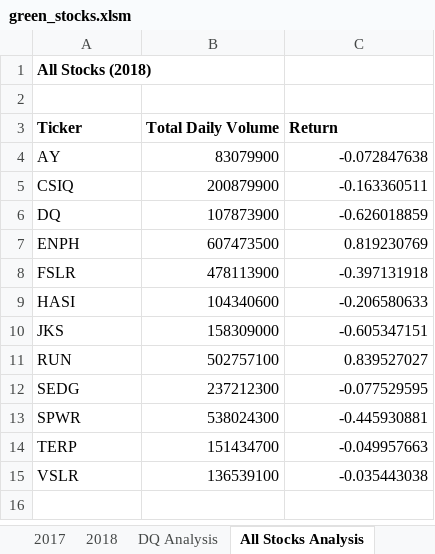
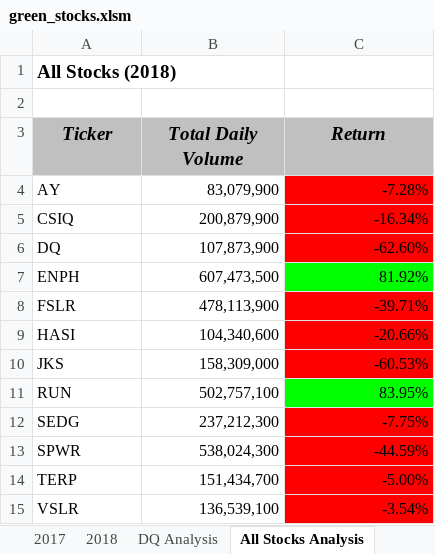
Before and after one commit to gcolareta/stock_analysis, an Excel workbook: green_stocks.xlsm, sheet All Stocks Analysis, drawn as a sheet; values as stored, in another font and other column widths than the file's, no borders; the diff names each change by its address in the sheet, - before the commit and + after, or states it on an @@ line.

```diff
--- a/green_stocks.xlsm (sheet All Stocks Analysis)
+++ b/green_stocks.xlsm (sheet All Stocks Analysis)
@@ A1 text size: larger @@
@@ A3:C3 fill: none → #C0C0C0, italic: off → on, text size: larger, alignment: left → center @@
-B4 (Total Daily Volume): 83079900
+B4 (Total Daily Volume): 83,079,900
-C4 (Return): -0.072847638
+C4 (Return): -7.28%
-C4:C6 fill: none
+C4:C6 fill: #FF0000
-B5 (Total Daily Volume): 200879900
+B5 (Total Daily Volume): 200,879,900
-C5 (Return): -0.163360511
+C5 (Return): -16.34%
-B6 (Total Daily Volume): 107873900
+B6 (Total Daily Volume): 107,873,900
-C6 (Return): -0.626018859
+C6 (Return): -62.60%
-B7 (Total Daily Volume): 607473500
+B7 (Total Daily Volume): 607,473,500
-C7 (Return): 0.819230769
+C7 (Return): 81.92%
-C7 fill: none
+C7 fill: #00FF00
-B8 (Total Daily Volume): 478113900
+B8 (Total Daily Volume): 478,113,900
-C8 (Return): -0.397131918
+C8 (Return): -39.71%
-C8:C10 fill: none
+C8:C10 fill: #FF0000
-B9 (Total Daily Volume): 104340600
+B9 (Total Daily Volume): 104,340,600
-C9 (Return): -0.206580633
+C9 (Return): -20.66%
-B10 (Total Daily Volume): 158309000
+B10 (Total Daily Volume): 158,309,000
-C10 (Return): -0.605347151
+C10 (Return): -60.53%
-B11 (Total Daily Volume): 502757100
+B11 (Total Daily Volume): 502,757,100
-C11 (Return): 0.839527027
+C11 (Return): 83.95%
-C11 fill: none
+C11 fill: #00FF00
-B12 (Total Daily Volume): 237212300
+B12 (Total Daily Volume): 237,212,300
-C12 (Return): -0.077529595
+C12 (Return): -7.75%
-C12:C15 fill: none
+C12:C15 fill: #FF0000
-B13 (Total Daily Volume): 538024300
+B13 (Total Daily Volume): 538,024,300
-C13 (Return): -0.445930881
+C13 (Return): -44.59%
-B14 (Total Daily Volume): 151434700
+B14 (Total Daily Volume): 151,434,700
-C14 (Return): -0.049957663
+C14 (Return): -5.00%
-B15 (Total Daily Volume): 136539100
+B15 (Total Daily Volume): 136,539,100
-C15 (Return): -0.035443038
+C15 (Return): -3.54%
```
Also changed, not shown: other sheet tabs.
